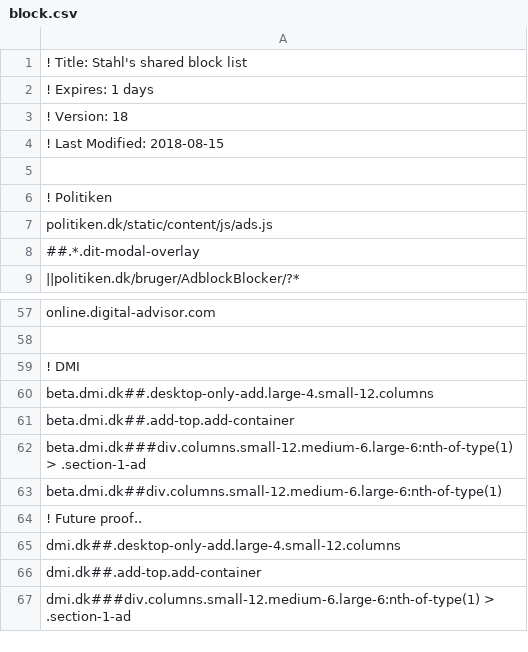
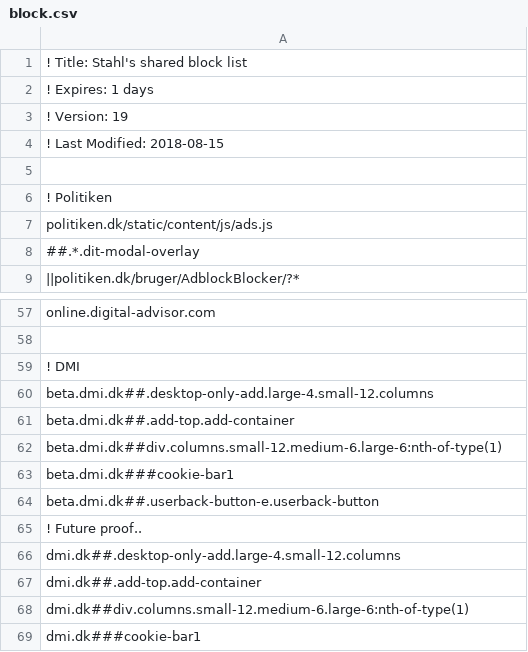
Before and after one commit to emilstahl/blocklist, a CSV file: block.csv, drawn as a sheet; only a part is shown, gaps mark what is left out.

Commit message:
Even more DMI.. cookie bar and feedback button

```diff
--- a/block.csv
+++ b/block.csv
@@ -2,3 +2,3 @@
 ! Expires: 1 days
-! Version: 18
+! Version: 19
 ! Last Modified: 2018-08-15
@@ -61,4 +61,5 @@ beta.dmi.dk##.desktop-only-add.large-4.small-12.columns
 beta.dmi.dk##.add-top.add-container
-beta.dmi.dk###div.columns.small-12.medium-6.large-6:nth-of-type(1) > .section-1-ad
 beta.dmi.dk##div.columns.small-12.medium-6.large-6:nth-of-type(1)
+beta.dmi.dk###cookie-bar1
+beta.dmi.dk##.userback-button-e.userback-button
 ! Future proof..
@@ -66,2 +67,3 @@ dmi.dk##.desktop-only-add.large-4.small-12.columns
 dmi.dk##.add-top.add-container
-dmi.dk###div.columns.small-12.medium-6.large-6:nth-of-type(1) > .section-1-ad
+dmi.dk##div.columns.small-12.medium-6.large-6:nth-of-type(1)
+dmi.dk###cookie-bar1
```
